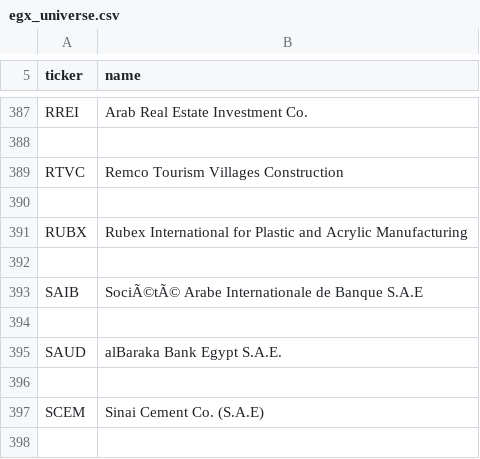
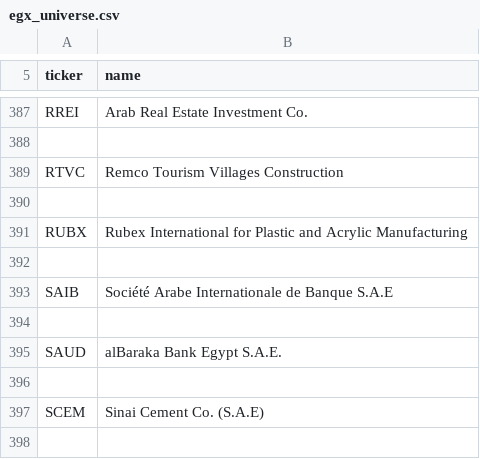
Before and after one commit to ali-alzaiat/egx-ai, a CSV file: data/egx_universe.csv, drawn as a sheet; only a part is shown, gaps mark what is left out.

```diff
--- a/data/egx_universe.csv
+++ b/data/egx_universe.csv
@@ -392,3 +392,3 @@ RUBX,Rubex International for Plastic and Acrylic Manufacturing
 
-SAIB,SociÃ©tÃ© Arabe Internationale de Banque S.A.E
+SAIB,Société Arabe Internationale de Banque S.A.E
 
```
Also changed, not shown: 41 other files.
